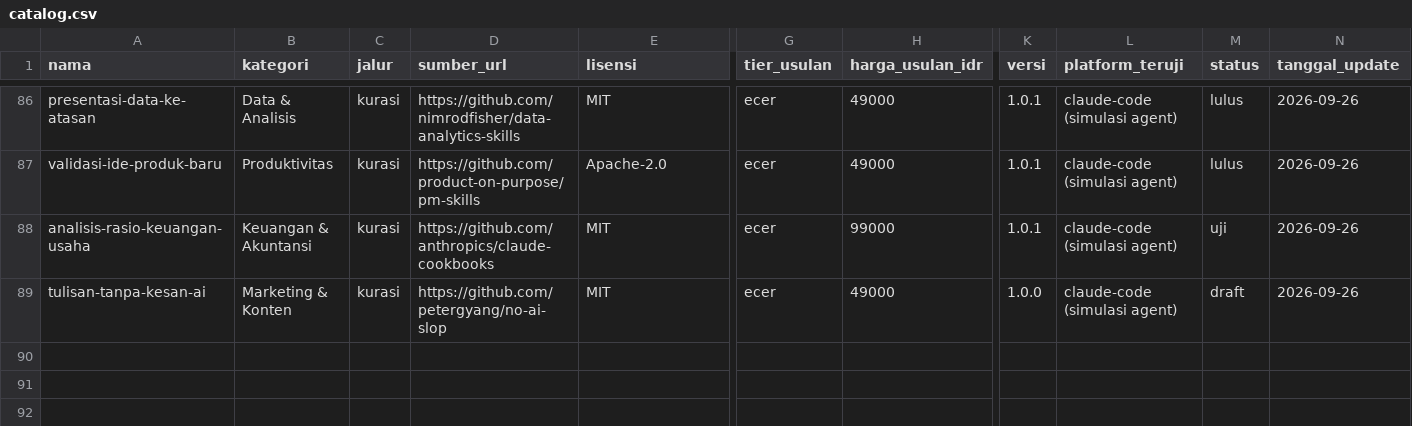
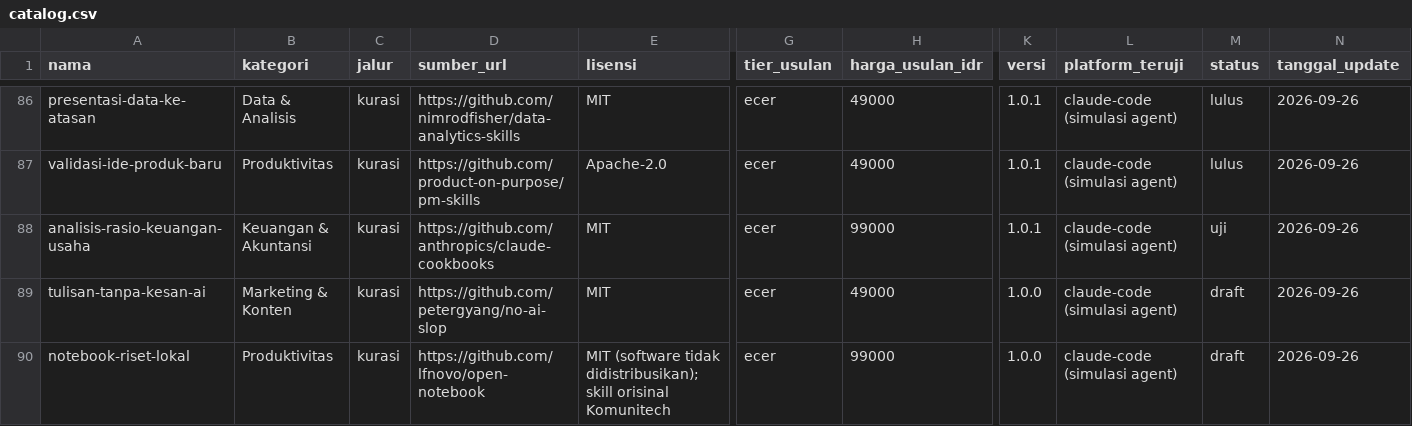
Before and after one commit to Komunitech-Skills/Skills-Product-by-Claude-Code, a CSV file: catalog.csv, drawn as a sheet; only a part is shown, gaps mark what is left out; rows hold the shown columns only; the diff names each change by its address in the sheet, - before the commit and + after, or states it on an @@ line.

```diff
--- a/catalog.csv
+++ b/catalog.csv
+row 90: notebook-riset-lokal | Produktivitas | kurasi | https://github.com/lfnovo/open-notebook | MIT (software tidak didistribusikan); skill orisinal Komunitech | ecer | 99000 | 1.0.0 | claude-code (simulasi agent) | draft | 2026-09-26
```
Also changed, not shown: 10 other files.
